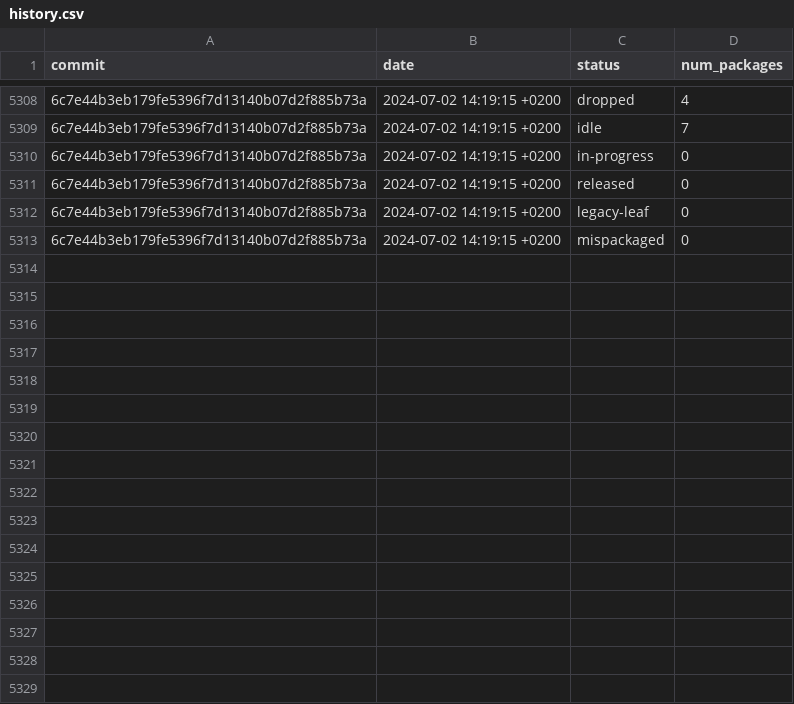
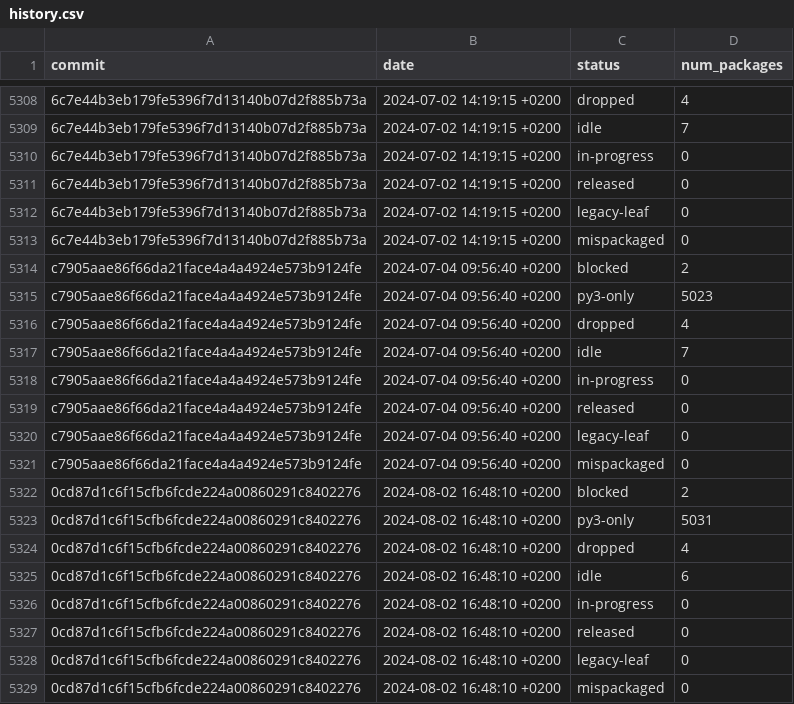
Before and after one commit to fedora-python/portingdb, a CSV file: data/history.csv, drawn as a sheet; only a part is shown, gaps mark what is left out; the diff names each change by its address in the sheet, - before the commit and + after, or states it on an @@ line.

Commit message:
Update history, maintainers

```diff
--- a/data/history.csv
+++ b/data/history.csv
+row 5314: c7905aae86f66da21face4a4a4924e573b9124fe | 2024-07-04 09:56:40 +0200 | blocked | 2
+row 5315: c7905aae86f66da21face4a4a4924e573b9124fe | 2024-07-04 09:56:40 +0200 | py3-only | 5023
+row 5316: c7905aae86f66da21face4a4a4924e573b9124fe | 2024-07-04 09:56:40 +0200 | dropped | 4
+row 5317: c7905aae86f66da21face4a4a4924e573b9124fe | 2024-07-04 09:56:40 +0200 | idle | 7
+row 5318: c7905aae86f66da21face4a4a4924e573b9124fe | 2024-07-04 09:56:40 +0200 | in-progress | 0
+row 5319: c7905aae86f66da21face4a4a4924e573b9124fe | 2024-07-04 09:56:40 +0200 | released | 0
+row 5320: c7905aae86f66da21face4a4a4924e573b9124fe | 2024-07-04 09:56:40 +0200 | legacy-leaf | 0
+row 5321: c7905aae86f66da21face4a4a4924e573b9124fe | 2024-07-04 09:56:40 +0200 | mispackaged | 0
+row 5322: 0cd87d1c6f15cfb6fcde224a00860291c8402276 | 2024-08-02 16:48:10 +0200 | blocked | 2
+row 5323: 0cd87d1c6f15cfb6fcde224a00860291c8402276 | 2024-08-02 16:48:10 +0200 | py3-only | 5031
+row 5324: 0cd87d1c6f15cfb6fcde224a00860291c8402276 | 2024-08-02 16:48:10 +0200 | dropped | 4
+row 5325: 0cd87d1c6f15cfb6fcde224a00860291c8402276 | 2024-08-02 16:48:10 +0200 | idle | 6
+row 5326: 0cd87d1c6f15cfb6fcde224a00860291c8402276 | 2024-08-02 16:48:10 +0200 | in-progress | 0
+row 5327: 0cd87d1c6f15cfb6fcde224a00860291c8402276 | 2024-08-02 16:48:10 +0200 | released | 0
+row 5328: 0cd87d1c6f15cfb6fcde224a00860291c8402276 | 2024-08-02 16:48:10 +0200 | legacy-leaf | 0
+row 5329: 0cd87d1c6f15cfb6fcde224a00860291c8402276 | 2024-08-02 16:48:10 +0200 | mispackaged | 0
```
Also changed, not shown: 1 other file.
